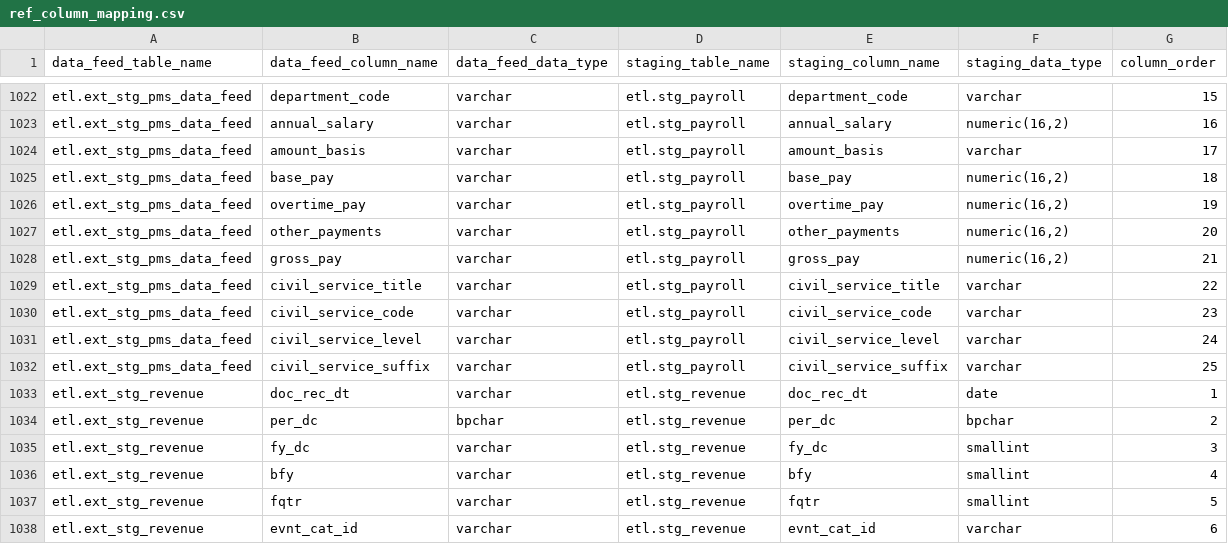
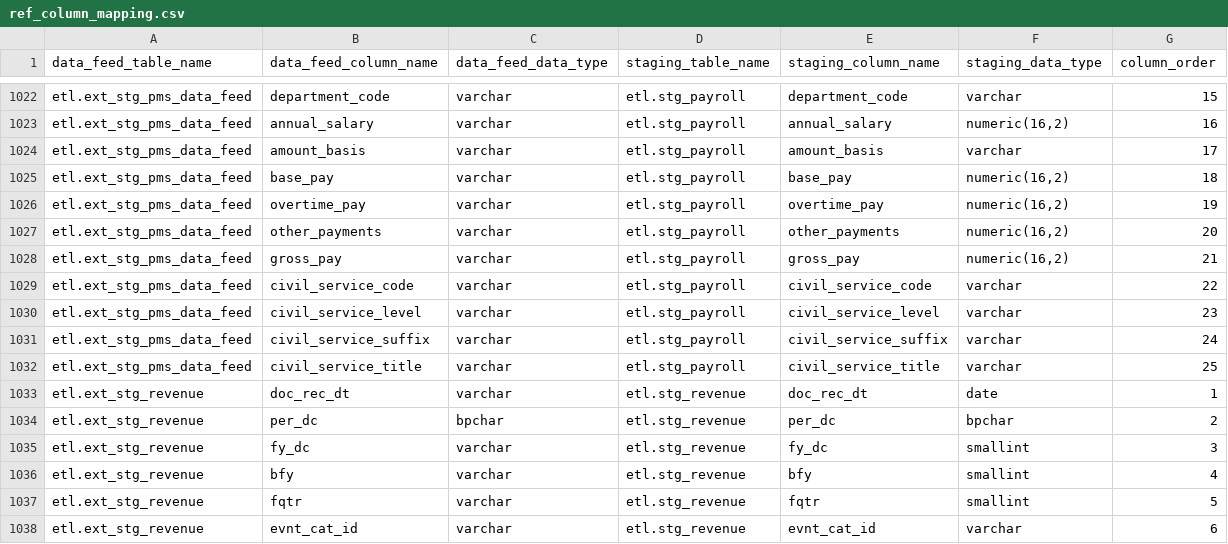
Before and after one commit to vasili4/Checkbook, a CSV file: checkbook/DB scripts/ScriptsForInitialSetUp/ref_column_mapping.csv, drawn as a sheet; only a part is shown, gaps mark what is left out.

Commit message:
NYCCHKBK-1203
git-svn-id: https://omb-dashboardplatform.reisys.com:10039/NYC_Checkbook_2_0/Database@4758 948744eb-f611-4f28-8820-250fb6d8f47d

Former-commit-id: b478b509413c2ba91d9f3cbb795fc3c37cda45a3

```diff
--- a/checkbook/DB scripts/ScriptsForInitialSetUp/ref_column_mapping.csv
+++ b/checkbook/DB scripts/ScriptsForInitialSetUp/ref_column_mapping.csv
@@ -1028,6 +1028,6 @@ etl.ext_stg_pms_data_feed,other_payments,varchar,etl.stg_payroll,other_payments,
 etl.ext_stg_pms_data_feed,gross_pay,varchar,etl.stg_payroll,gross_pay,"numeric(16,2)",21
-etl.ext_stg_pms_data_feed,civil_service_title,varchar,etl.stg_payroll,civil_service_title,varchar,22
-etl.ext_stg_pms_data_feed,civil_service_code,varchar,etl.stg_payroll,civil_service_code,varchar,23
-etl.ext_stg_pms_data_feed,civil_service_level,varchar,etl.stg_payroll,civil_service_level,varchar,24
-etl.ext_stg_pms_data_feed,civil_service_suffix,varchar,etl.stg_payroll,civil_service_suffix,varchar,25
+etl.ext_stg_pms_data_feed,civil_service_code,varchar,etl.stg_payroll,civil_service_code,varchar,22
+etl.ext_stg_pms_data_feed,civil_service_level,varchar,etl.stg_payroll,civil_service_level,varchar,23
+etl.ext_stg_pms_data_feed,civil_service_suffix,varchar,etl.stg_payroll,civil_service_suffix,varchar,24
+etl.ext_stg_pms_data_feed,civil_service_title,varchar,etl.stg_payroll,civil_service_title,varchar,25
 etl.ext_stg_revenue,doc_rec_dt,varchar,etl.stg_revenue,doc_rec_dt,date,1
```
Also changed, not shown: 5 other files.
